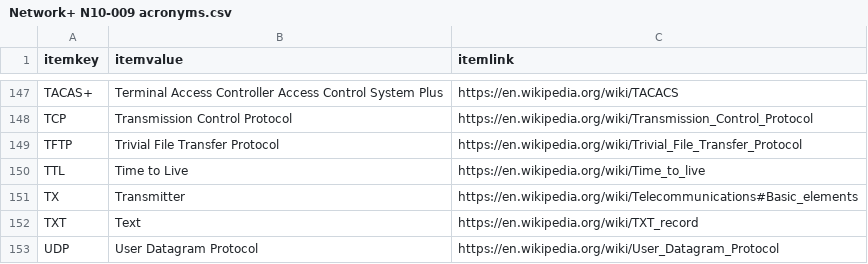
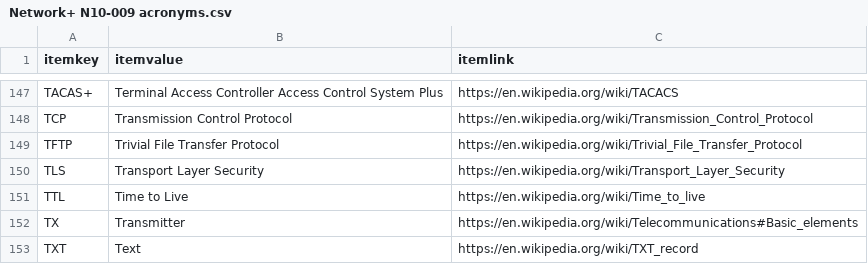
Before and after one commit to stuartbrussell/CompTIA-Acronym-Tester, a CSV file: Network+ N10-009 acronyms.csv, drawn as a sheet; only a part is shown, gaps mark what is left out; the shorter side is filled out with more unchanged rows; the diff names each change by its address in the sheet, - before the commit and + after, or states it on an @@ line.

Commit message:
Add TLS to network+

```diff
--- a/Network+ N10-009 acronyms.csv
+++ b/Network+ N10-009 acronyms.csv
+row 150: TLS | Transport Layer Security | https://en.wikipedia.org/wiki/Transport_Layer_Security
```
Also changed, not shown: 1 other file.
